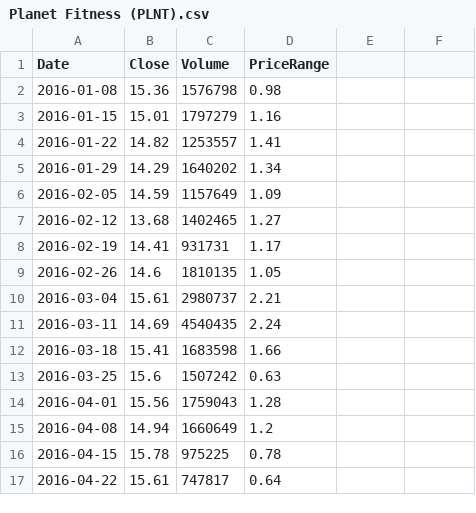
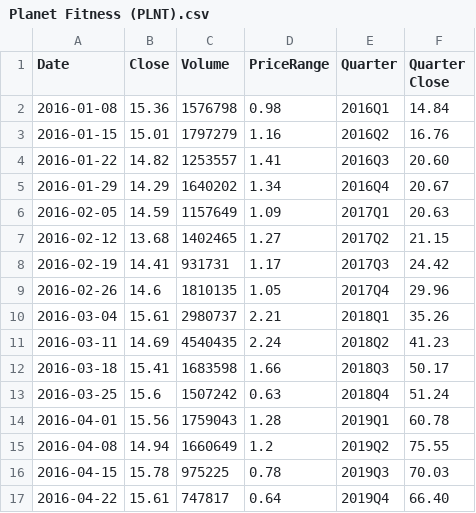
Before and after one commit to ProShaker/NumericalAnalysis, a CSV file: Fitness Data/Planet Fitness (PLNT).csv, drawn as a sheet; only a part is shown; the diff covers the shown part only.

```diff
--- a/Fitness Data/Planet Fitness (PLNT).csv
+++ b/Fitness Data/Planet Fitness (PLNT).csv
@@ -1,17 +1,17 @@
-Date,Close,Volume,PriceRange
-2016-01-08,15.36,1576798,0.98
-2016-01-15,15.01,1797279,1.16
-2016-01-22,14.82,1253557,1.41
-2016-01-29,14.29,1640202,1.34
-2016-02-05,14.59,1157649,1.09
-2016-02-12,13.68,1402465,1.27
-2016-02-19,14.41,931731,1.17
-2016-02-26,14.6,1810135,1.05
-2016-03-04,15.61,2980737,2.21
-2016-03-11,14.69,4540435,2.24
-2016-03-18,15.41,1683598,1.66
-2016-03-25,15.6,1507242,0.63
-2016-04-01,15.56,1759043,1.28
-2016-04-08,14.94,1660649,1.2
-2016-04-15,15.78,975225,0.78
-2016-04-22,15.61,747817,0.64
+Date,Close,Volume,PriceRange,Quarter,Quarter Close
+2016-01-08,15.36,1576798,0.98,2016Q1,14.84
+2016-01-15,15.01,1797279,1.16,2016Q2,16.76
+2016-01-22,14.82,1253557,1.41,2016Q3,20.60
+2016-01-29,14.29,1640202,1.34,2016Q4,20.67
+2016-02-05,14.59,1157649,1.09,2017Q1,20.63
+2016-02-12,13.68,1402465,1.27,2017Q2,21.15
+2016-02-19,14.41,931731,1.17,2017Q3,24.42
+2016-02-26,14.6,1810135,1.05,2017Q4,29.96
+2016-03-04,15.61,2980737,2.21,2018Q1,35.26
+2016-03-11,14.69,4540435,2.24,2018Q2,41.23
+2016-03-18,15.41,1683598,1.66,2018Q3,50.17
+2016-03-25,15.6,1507242,0.63,2018Q4,51.24
+2016-04-01,15.56,1759043,1.28,2019Q1,60.78
+2016-04-08,14.94,1660649,1.2,2019Q2,75.55
+2016-04-15,15.78,975225,0.78,2019Q3,70.03
+2016-04-22,15.61,747817,0.64,2019Q4,66.40
```
Also changed, not shown: 24 edited cells elsewhere in this file, Fitness Data/Lululemon Athletica Inc. (LULU).csv, Fitness Data/외부데이터.csv.
